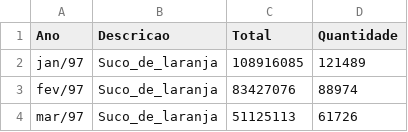
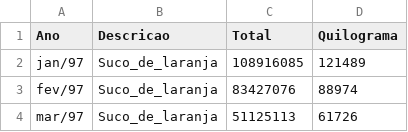
Before and after one commit to GuBlanc/ap1, a CSV file: laranja.csv, drawn as a sheet; only a part is shown.

Commit message:
Update laranja.csv

```diff
--- a/laranja.csv
+++ b/laranja.csv
@@ -1,2 +1,2 @@
-Ano,Descricao,Total,Quantidade
+Ano,Descricao,Total,Quilograma
 jan/97,Suco_de_laranja,108916085,121489
```
